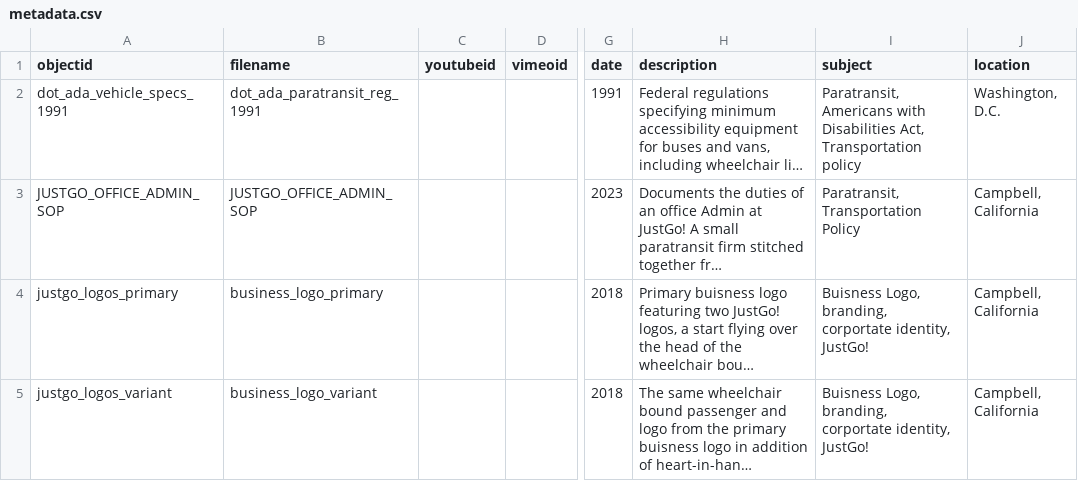
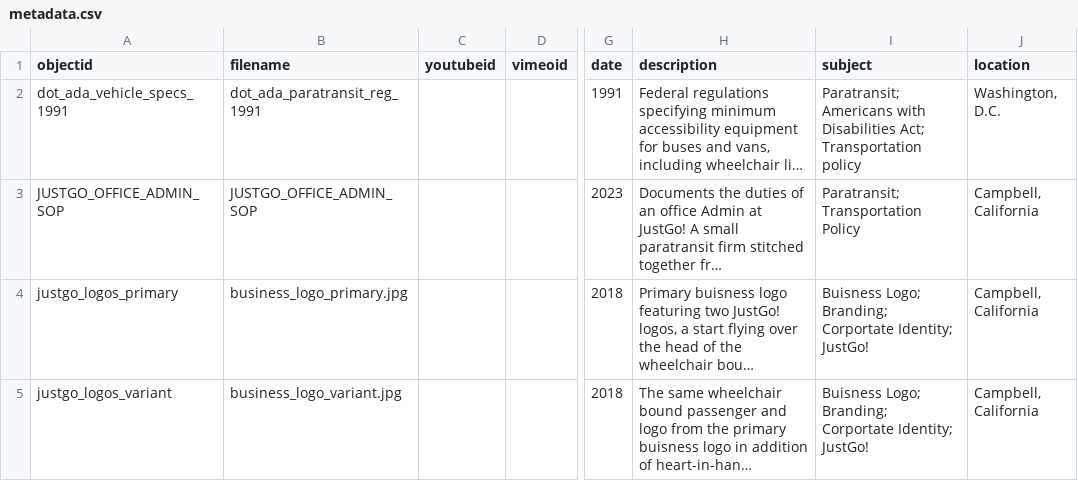
Before and after one commit to theotherdragon/collection-repo, a CSV file: _data/metadata.csv, drawn as a sheet; only a part is shown, gaps mark what is left out; long unchanged cells end in …; the diff names each change by its address in the sheet, - before the commit and + after, or states it on an @@ line.

Commit message:
Update metadata.csv
Append subject changes

```diff
--- a/_data/metadata.csv
+++ b/_data/metadata.csv
-I2 (subject): Paratransit, Americans with Disabilities Act, Transportation policy
+I2 (subject): Paratransit; Americans with Disabilities Act; Transportation policy
-I3 (subject): Paratransit, Transportation Policy
+I3 (subject): Paratransit; Transportation Policy
-B4 (filename): business_logo_primary
+B4 (filename): business_logo_primary.jpg
-I4:I5 (subject): Buisness Logo, branding, corportate identity, JustGo!
+I4:I5 (subject): Buisness Logo; Branding; Corportate Identity; JustGo!
-B5 (filename): business_logo_variant
+B5 (filename): business_logo_variant.jpg
```
